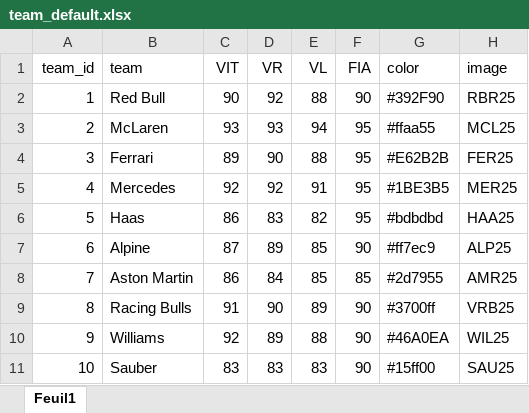
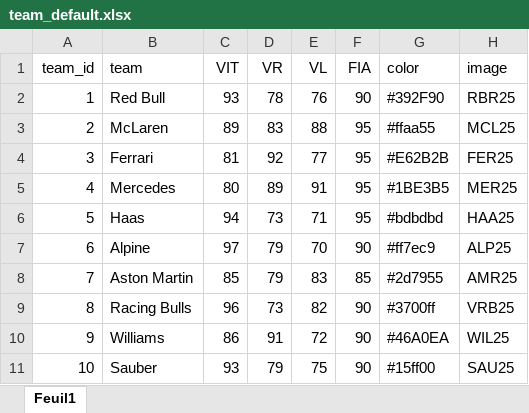
Before and after one commit to 16bravo/MiniF1, an Excel workbook: data/source/team_default.xlsx, sheet Feuil1, drawn as a sheet; values as stored, in another font and other column widths than the file's, no borders; the diff names each change by its address in the sheet, - before the commit and + after, or states it on an @@ line.

```diff
--- a/data/source/team_default.xlsx (sheet Feuil1)
+++ b/data/source/team_default.xlsx (sheet Feuil1)
-C2 (VIT): 90
+C2 (VIT): 93
-D2 (VR): 92
+D2 (VR): 78
-E2 (VL): 88
+E2 (VL): 76
-C3 (VIT): 93
+C3 (VIT): 89
-D3 (VR): 93
+D3 (VR): 83
-E3 (VL): 94
+E3 (VL): 88
-C4 (VIT): 89
+C4 (VIT): 81
-D4 (VR): 90
+D4 (VR): 92
-E4 (VL): 88
+E4 (VL): 77
-C5 (VIT): 92
+C5 (VIT): 80
-D5 (VR): 92
+D5 (VR): 89
-C6 (VIT): 86
+C6 (VIT): 94
-D6 (VR): 83
+D6 (VR): 73
-E6 (VL): 82
+E6 (VL): 71
-C7 (VIT): 87
+C7 (VIT): 97
-D7 (VR): 89
+D7 (VR): 79
-E7 (VL): 85
+E7 (VL): 70
-C8 (VIT): 86
+C8 (VIT): 85
-D8 (VR): 84
+D8 (VR): 79
-E8 (VL): 85
+E8 (VL): 83
-C9 (VIT): 91
+C9 (VIT): 96
-D9 (VR): 90
+D9 (VR): 73
-E9 (VL): 89
+E9 (VL): 82
-C10 (VIT): 92
+C10 (VIT): 86
-D10 (VR): 89
+D10 (VR): 91
-E10 (VL): 88
+E10 (VL): 72
-C11 (VIT): 83
+C11 (VIT): 93
-D11 (VR): 83
+D11 (VR): 79
-E11 (VL): 83
+E11 (VL): 75
```
Also changed, not shown: data/source/circuit_data.xlsx, data/source/driver_default.xlsx, 49 other files.
